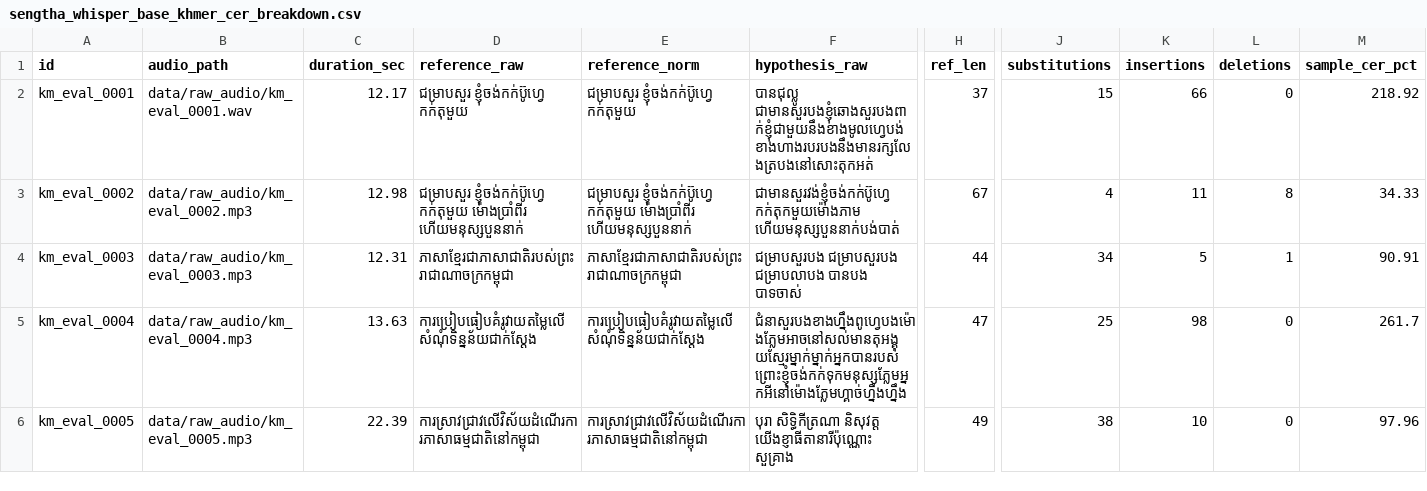
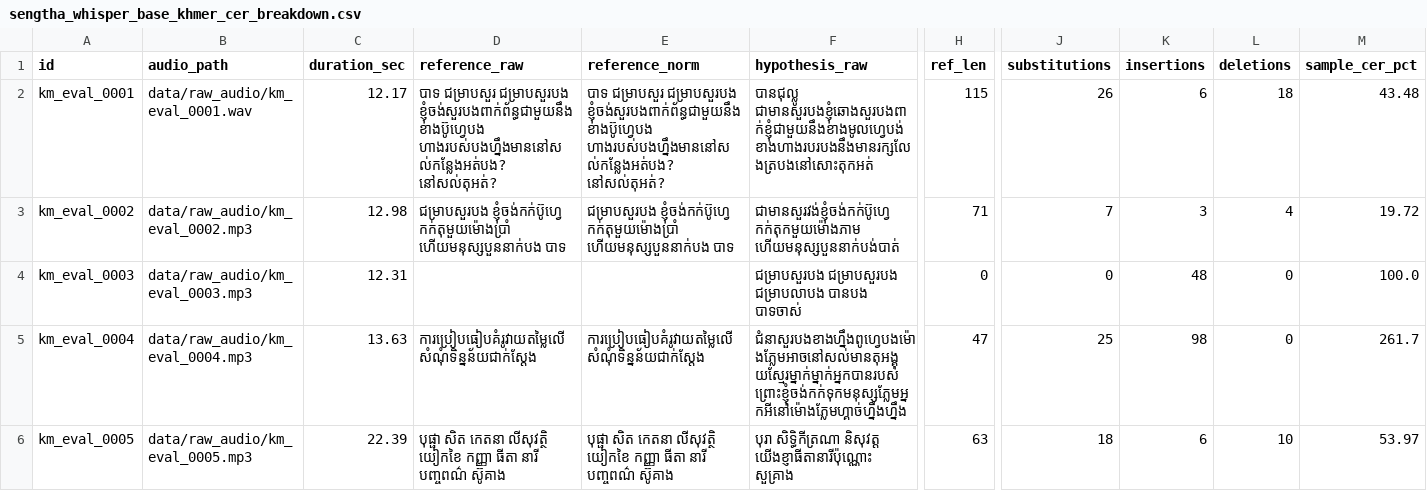
Before and after one commit to borared/asr_comparison, a CSV file: results/error_analysis/sengtha_whisper_base_khmer_cer_breakdown.csv, drawn as a sheet; only a part is shown, gaps mark what is left out; the diff covers the shown part only; the diff names each change by its address in the sheet, - before the commit and + after, or states it on an @@ line.

```diff
--- a/results/error_analysis/sengtha_whisper_base_khmer_cer_breakdown.csv
+++ b/results/error_analysis/sengtha_whisper_base_khmer_cer_breakdown.csv
-D2 (reference_raw): ជម្រាបសួរ ខ្ញុំចង់កក់ប៊ូហ្វេ កក់តុមួយ
+D2 (reference_raw): បាទ ជម្រាបសួរ ជម្រាបសួរបង ខ្ញុំចង់សួរបងពាក់ព័ន្ធជាមួយនឹងខាងប៊ូហ្វេបង ហាងរបស់បងហ្នឹងមាននៅសល់កន្លែងអត់បង? នៅសល់តុអត់?
-E2 (reference_norm): ជម្រាបសួរ ខ្ញុំចង់កក់ប៊ូហ្វេ កក់តុមួយ
+E2 (reference_norm): បាទ ជម្រាបសួរ ជម្រាបសួរបង ខ្ញុំចង់សួរបងពាក់ព័ន្ធជាមួយនឹងខាងប៊ូហ្វេបង ហាងរបស់បងហ្នឹងមាននៅសល់កន្លែងអត់បង? នៅសល់តុអត់?
-H2 (ref_len): 37
+H2 (ref_len): 115
-J2 (substitutions): 15
+J2 (substitutions): 26
-K2 (insertions): 66
+K2 (insertions): 6
-L2 (deletions): 0
+L2 (deletions): 18
-M2 (sample_cer_pct): 218.92
+M2 (sample_cer_pct): 43.48
-D3 (reference_raw): ជម្រាបសួរ ខ្ញុំចង់កក់ប៊ូហ្វេ កក់តុមួយ ម៉ោងប្រាំពីរ ហើយមនុស្សបួននាក់
+D3 (reference_raw): ជម្រាបសួរបង ខ្ញុំចង់កក់ប៊ូហ្វេ កក់តុមួយម៉ោងប្រាំ ហើយមនុស្សបួននាក់បង បាទ
-E3 (reference_norm): ជម្រាបសួរ ខ្ញុំចង់កក់ប៊ូហ្វេ កក់តុមួយ ម៉ោងប្រាំពីរ ហើយមនុស្សបួននាក់
+E3 (reference_norm): ជម្រាបសួរបង ខ្ញុំចង់កក់ប៊ូហ្វេ កក់តុមួយម៉ោងប្រាំ ហើយមនុស្សបួននាក់បង បាទ
-H3 (ref_len): 67
+H3 (ref_len): 71
-J3 (substitutions): 4
+J3 (substitutions): 7
-K3 (insertions): 11
+K3 (insertions): 3
-L3 (deletions): 8
+L3 (deletions): 4
-M3 (sample_cer_pct): 34.33
+M3 (sample_cer_pct): 19.72
-D4 (reference_raw): ភាសាខ្មែរជាភាសាជាតិរបស់ព្រះរាជាណាចក្រកម្ពុជា
+D4 (reference_raw): (empty)
-E4 (reference_norm): ភាសាខ្មែរជាភាសាជាតិរបស់ព្រះរាជាណាចក្រកម្ពុជា
+E4 (reference_norm): (empty)
-H4 (ref_len): 44
+H4 (ref_len): 0
-J4 (substitutions): 34
+J4 (substitutions): 0
-K4 (insertions): 5
+K4 (insertions): 48
-L4 (deletions): 1
+L4 (deletions): 0
-M4 (sample_cer_pct): 90.91
+M4 (sample_cer_pct): 100.0
-D6 (reference_raw): ការស្រាវជ្រាវលើវិស័យដំណើរការភាសាធម្មជាតិនៅកម្ពុជា
+D6 (reference_raw): បុផ្ផា សិត កេតនា លីសុវត្ថិ យៀកខៃ កញ្ញា ធីតា នារី បញ្ចពណ៌ ស៊ូគាង
-E6 (reference_norm): ការស្រាវជ្រាវលើវិស័យដំណើរការភាសាធម្មជាតិនៅកម្ពុជា
+E6 (reference_norm): បុផ្ផា សិត កេតនា លីសុវត្ថិ យៀកខៃ កញ្ញា ធីតា នារី បញ្ចពណ៌ ស៊ូគាង
-H6 (ref_len): 49
+H6 (ref_len): 63
-J6 (substitutions): 38
+J6 (substitutions): 18
-K6 (insertions): 10
+K6 (insertions): 6
-L6 (deletions): 0
+L6 (deletions): 10
-M6 (sample_cer_pct): 97.96
+M6 (sample_cer_pct): 53.97
```
Also changed, not shown: 76 edited cells elsewhere in this file, results/error_analysis/google_chirp_cer_breakdown.csv, results/error_analysis/meta_mms_1b_cer_breakdown.csv, 9 other files.
